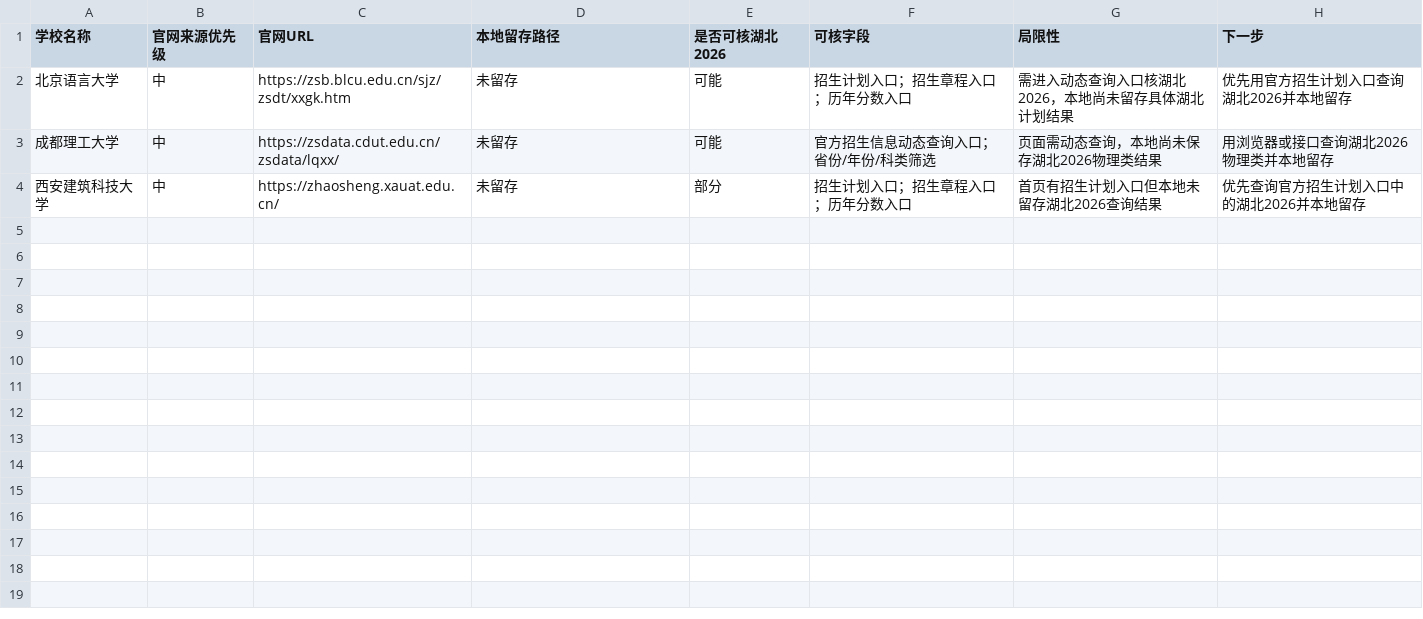
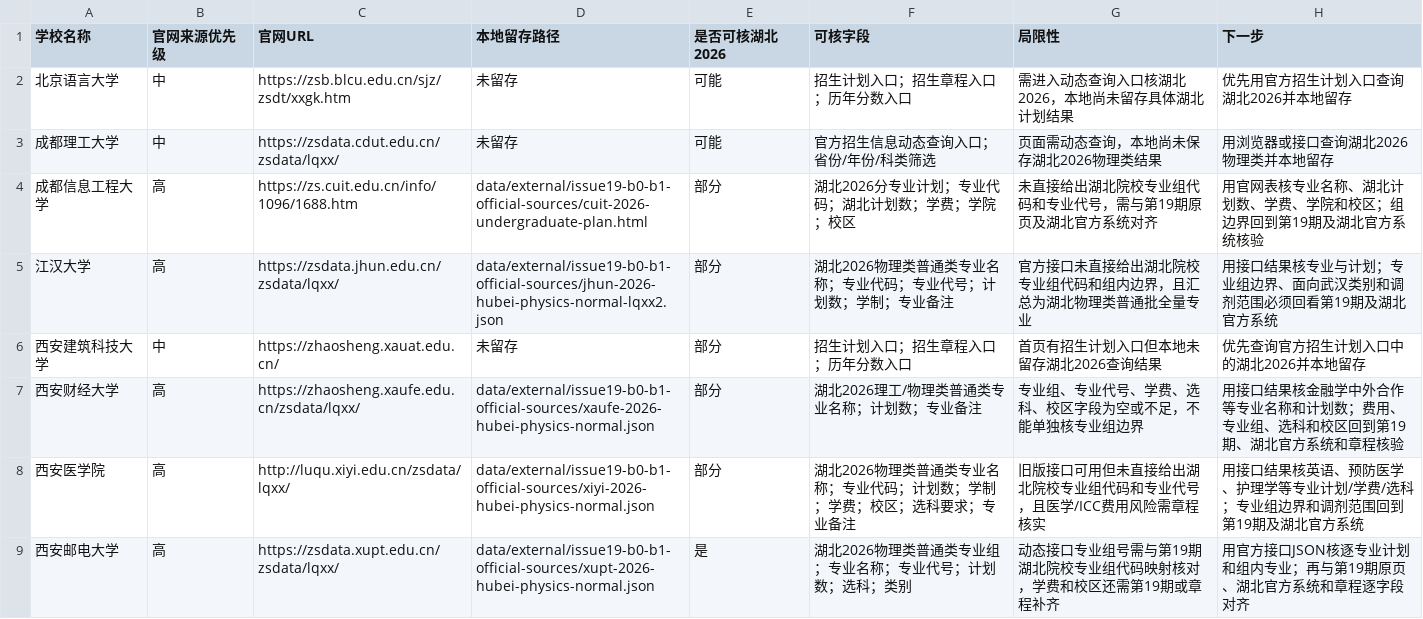
Before and after one commit to cathyjay/hubei-gaokao-volunteer-2026, a CSV file: data/working/issue19-candidate-v3-b0-b1-official-source-seeds.csv, drawn as a sheet.

Commit message:
Add B0 B1 admission detail crosscheck table

```diff
--- a/data/working/issue19-candidate-v3-b0-b1-official-source-seeds.csv
+++ b/data/working/issue19-candidate-v3-b0-b1-official-source-seeds.csv
@@ -3,2 +3,7 @@
 成都理工大学,中,https://zsdata.cdut.edu.cn/zsdata/lqxx/,未留存,可能,官方招生信息动态查询入口；省份/年份/科类筛选,页面需动态查询，本地尚未保存湖北2026物理类结果,用浏览器或接口查询湖北2026物理类并本地留存
+成都信息工程大学,高,https://zs.cuit.edu.cn/info/1096/1688.htm,data/external/issue19-b0-b1-official-sources/cuit-2026-undergraduate-plan.html,部分,湖北2026分专业计划；专业代码；湖北计划数；学费；学院；校区,未直接给出湖北院校专业组代码和专业代号，需与第19期原页及湖北官方系统对齐,用官网表核专业名称、湖北计划数、学费、学院和校区；组边界回到第19期及湖北官方系统核验
+江汉大学,高,https://zsdata.jhun.edu.cn/zsdata/lqxx/,data/external/issue19-b0-b1-official-sources/jhun-2026-hubei-physics-normal-lqxx2.json,部分,湖北2026物理类普通类专业名称；专业代码；专业代号；计划数；学制；专业备注,官方接口未直接给出湖北院校专业组代码和组内边界，且汇总为湖北物理类普通批全量专业,用接口结果核专业与计划；专业组边界、面向武汉类别和调剂范围必须回看第19期及湖北官方系统
 西安建筑科技大学,中,https://zhaosheng.xauat.edu.cn/,未留存,部分,招生计划入口；招生章程入口；历年分数入口,首页有招生计划入口但本地未留存湖北2026查询结果,优先查询官方招生计划入口中的湖北2026并本地留存
+西安财经大学,高,https://zhaosheng.xaufe.edu.cn/zsdata/lqxx/,data/external/issue19-b0-b1-official-sources/xaufe-2026-hubei-physics-normal.json,部分,湖北2026理工/物理类普通类专业名称；计划数；专业备注,专业组、专业代号、学费、选科、校区字段为空或不足，不能单独核专业组边界,用接口结果核金融学中外合作等专业名称和计划数；费用、专业组、选科和校区回到第19期、湖北官方系统和章程核验
+西安医学院,高,http://luqu.xiyi.edu.cn/zsdata/lqxx/,data/external/issue19-b0-b1-official-sources/xiyi-2026-hubei-physics-normal.json,部分,湖北2026物理类普通类专业名称；专业代码；计划数；学制；学费；校区；选科要求；专业备注,旧版接口可用但未直接给出湖北院校专业组代码和专业代号，且医学/ICC费用风险需章程核实,用接口结果核英语、预防医学、护理学等专业计划/学费/选科；专业组边界和调剂范围回到第19期及湖北官方系统
+西安邮电大学,高,https://zsdata.xupt.edu.cn/zsdata/lqxx/,data/external/issue19-b0-b1-official-sources/xupt-2026-hubei-physics-normal.json,是,湖北2026物理类普通类专业组；专业名称；专业代号；计划数；选科；类别,动态接口专业组号需与第19期湖北院校专业组代码映射核对，学费和校区还需第19期或章程补齐,用官方接口JSON核逐专业计划和组内专业；再与第19期原页、湖北官方系统和章程逐字段对齐
```
Also changed, not shown: data/working/issue19-candidate-v3-b0-b1-official-crosscheck-queue.csv, data/working/issue19-candidate-v3-b0-b1-school-official-source-queue.csv, 27 other files.
